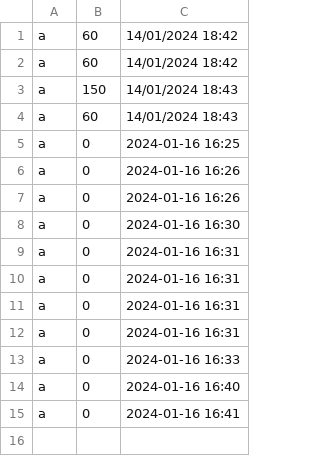
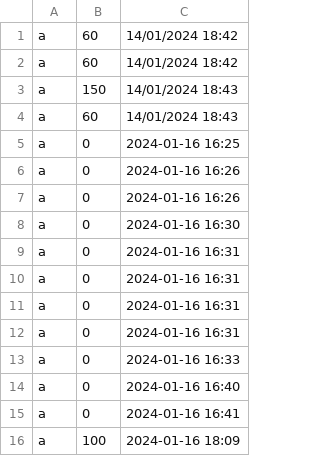
Before and after one commit to MariaBolanosD/Astrolone_, a CSV file: desktop/puntuaciones.csv, drawn as a sheet.

```diff
--- a/desktop/puntuaciones.csv
+++ b/desktop/puntuaciones.csv
@@ -15 +15,2 @@ a;0;2024-01-16 16:40
 a;0;2024-01-16 16:41
+a;100;2024-01-16 18:09
```
Also changed, not shown: 9 other files.
